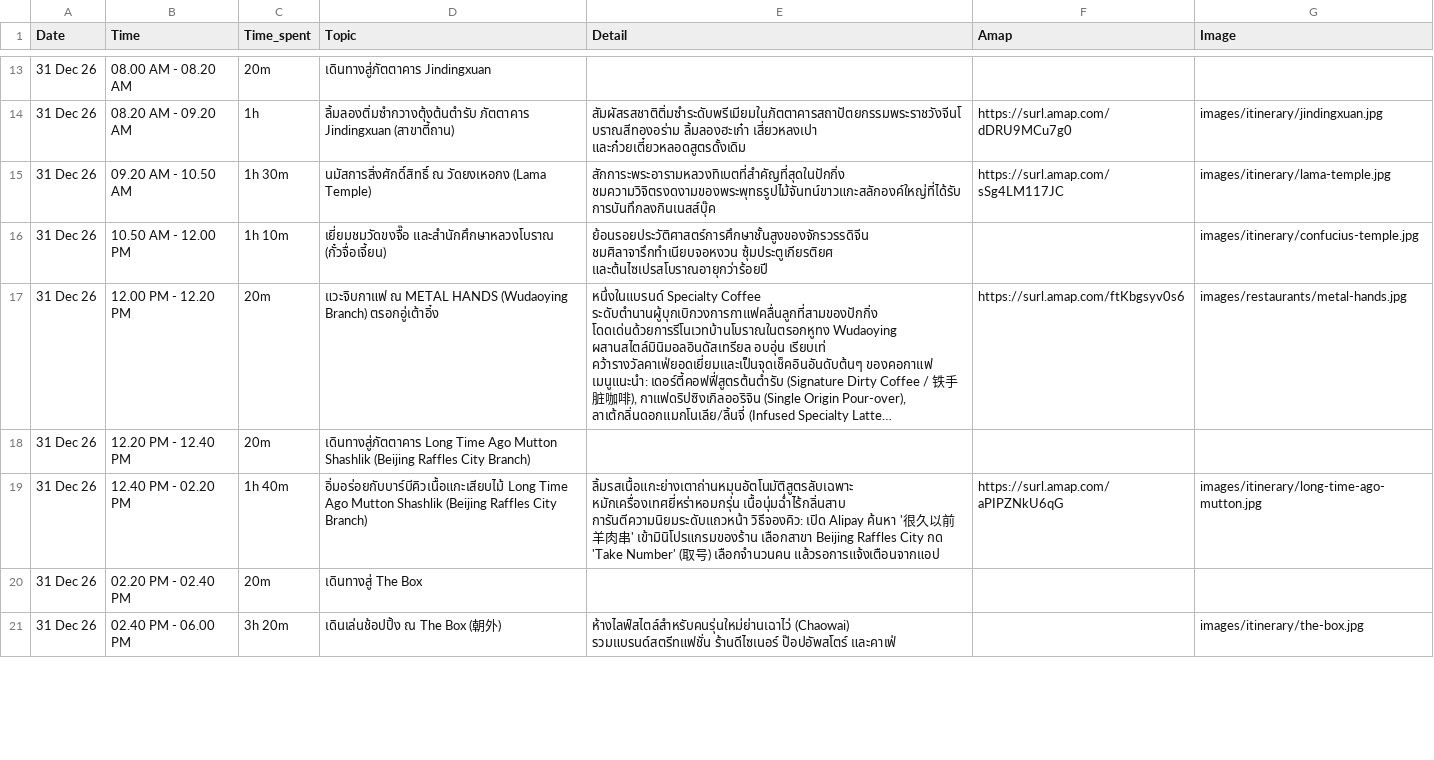
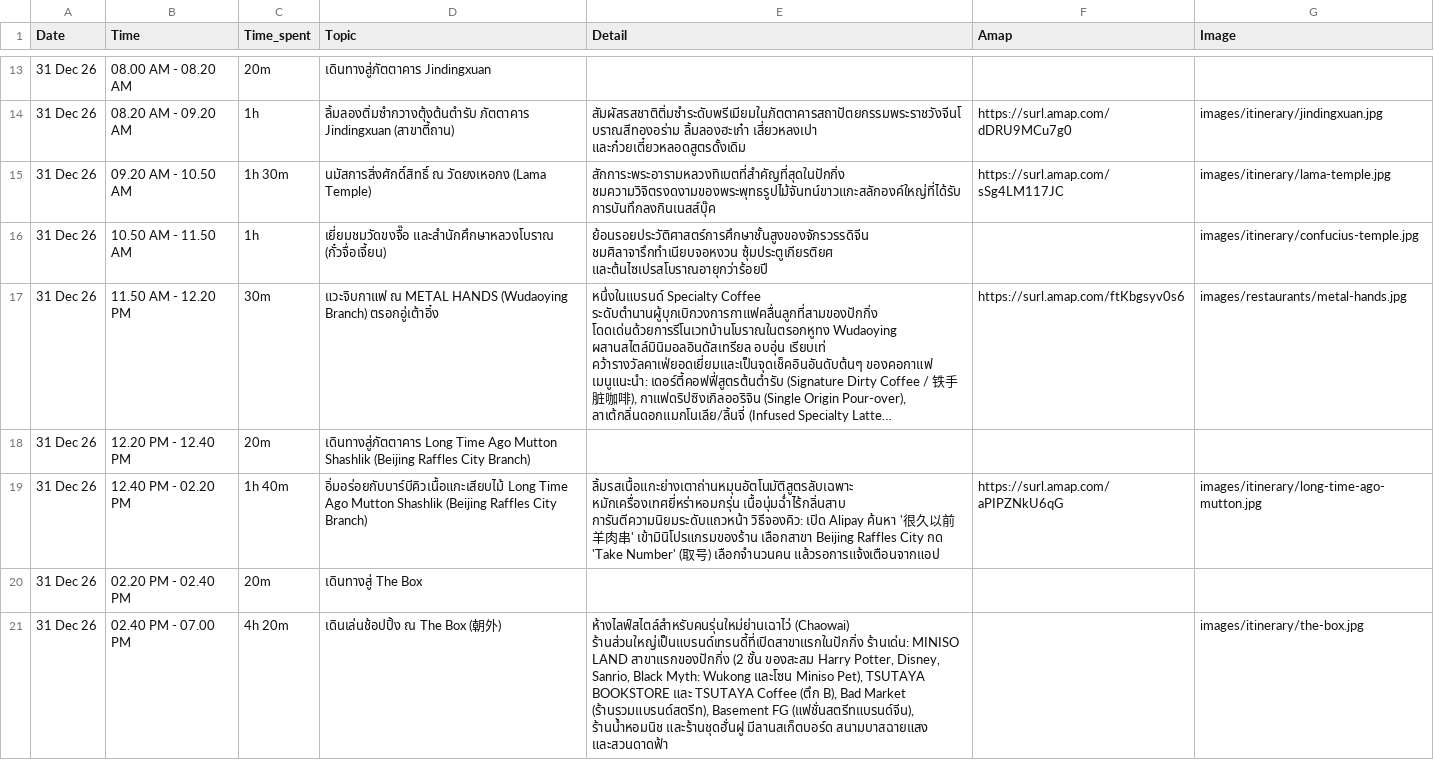
Before and after one commit to asamaliammukda-ux/beijing2026, a CSV file: data/itinerary.csv, drawn as a sheet; only a part is shown, gaps mark what is left out; long unchanged cells end in …; the diff covers the shown part only; the diff names each change by its address in the sheet, - before the commit and + after, or states it on an @@ line.

```diff
--- a/data/itinerary.csv
+++ b/data/itinerary.csv
-B16 (Time): 10.50 AM - 12.00 PM
+B16 (Time): 10.50 AM - 11.50 AM
-C16 (Time_spent): 1h 10m
+C16 (Time_spent): 1h
-B17 (Time): 12.00 PM - 12.20 PM
+B17 (Time): 11.50 AM - 12.20 PM
-C17 (Time_spent): 20m
+C17 (Time_spent): 30m
-B21 (Time): 02.40 PM - 06.00 PM
+B21 (Time): 02.40 PM - 07.00 PM
-C21 (Time_spent): 3h 20m
+C21 (Time_spent): 4h 20m
-E21 (Detail): ห้างไลฟ์สไตล์สำหรับคนรุ่นใหม่ย่านเฉาไว่ (Chaowai) รวมแบรนด์สตรีทแฟชั่น ร้านดีไซเนอร์ ป๊อปอัพสโตร์ และคาเฟ่
+E21 (Detail): ห้างไลฟ์สไตล์สำหรับคนรุ่นใหม่ย่านเฉาไว่ (Chaowai) ร้านส่วนใหญ่เป็นแบรนด์เทรนดี้ที่เปิดสาขาแรกในปักกิ่ง ร้านเด่น: MINISO LAND สาขาแรกของปักกิ่ง (2 ชั้น ของสะสม Harry Potter, Disney, Sanrio, Black Myth: Wukong และโซน Miniso Pet), TSUTAYA BOOKSTORE และ TSUTAYA Coffee (ตึก B), Bad Market (ร้านรวมแบรนด์สตรีท), Basement FG (แฟชั่นสตรีทแบรนด์จีน), ร้านน้ำหอมนิช และร้านชุดฮั่นฝู มีลานสเก็ตบอร์ด สนามบาสฉายแสง และสวนดาดฟ้า
```
Also changed, not shown: 4 added rows, 1 removed row and 6 edited cells elsewhere in this file, data/restaurants.csv.
